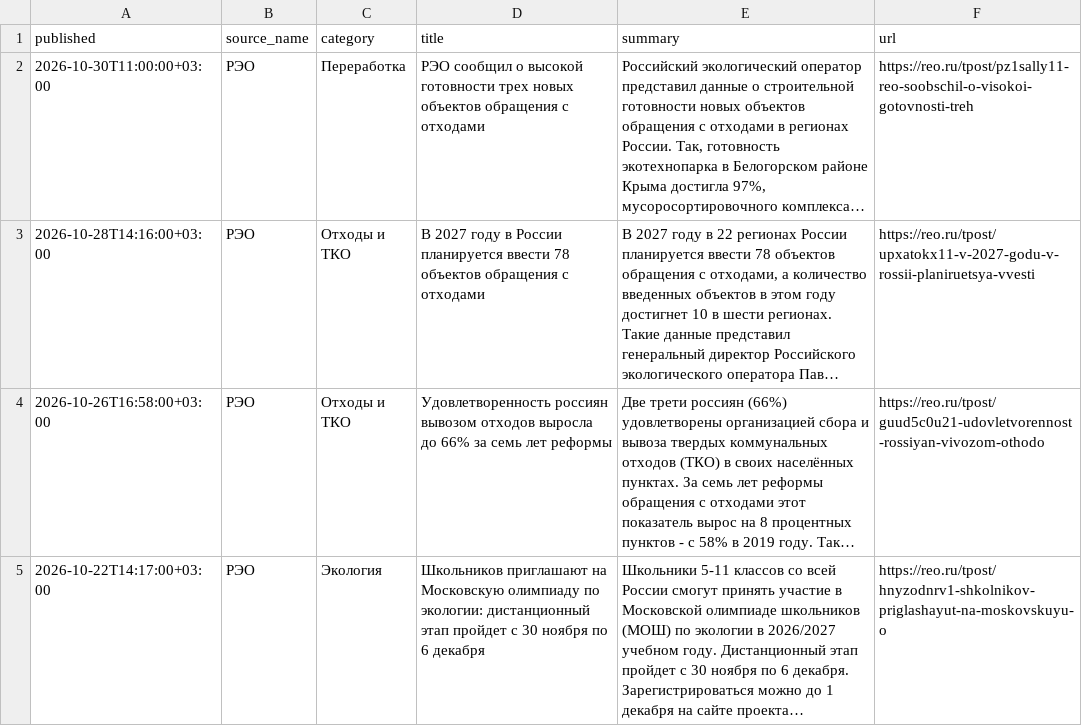
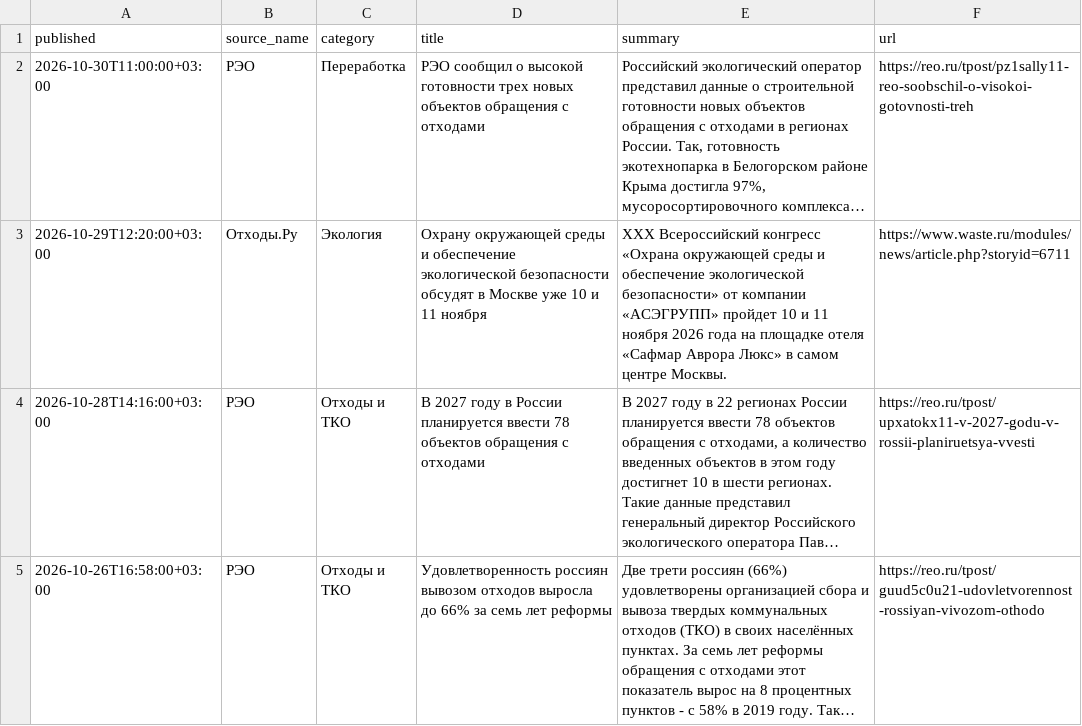
Before and after one commit to vladosick-git/parser-eco-demo, a CSV file: data/news.csv, drawn as a sheet; only a part is shown; the shorter side is filled out with more unchanged rows; long unchanged cells end in …; the diff names each change by its address in the sheet, - before the commit and + after, or states it on an @@ line.

```diff
--- a/data/news.csv
+++ b/data/news.csv
+row 3: 2026-10-29T12:20:00+03:00 | Отходы.Ру | Экология | Охрану окружающей среды и обеспечение экологической безопасности обсудят в Москве уже 10 и 11 ноября | XXX Всероссийский конгресс «Охрана окружающей среды и обеспечение экологической безопасности» от компании «АСЭГРУПП» пройдет 10 и 11 ноября 2026 года на площадке отеля «Сафмар Аврора Люкс» в самом центре Москвы. | https://www.waste.ru/modules/news/article.php?storyid=6711
```
Also changed, not shown: data/waste.csv, 5 other files.
